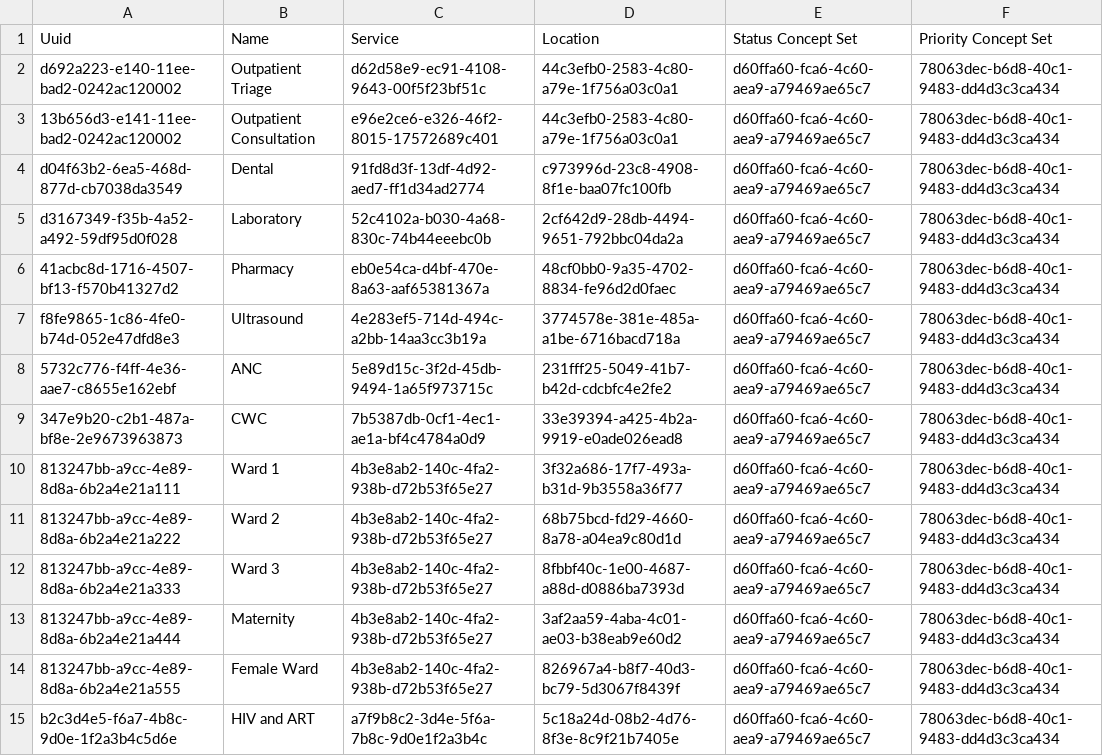
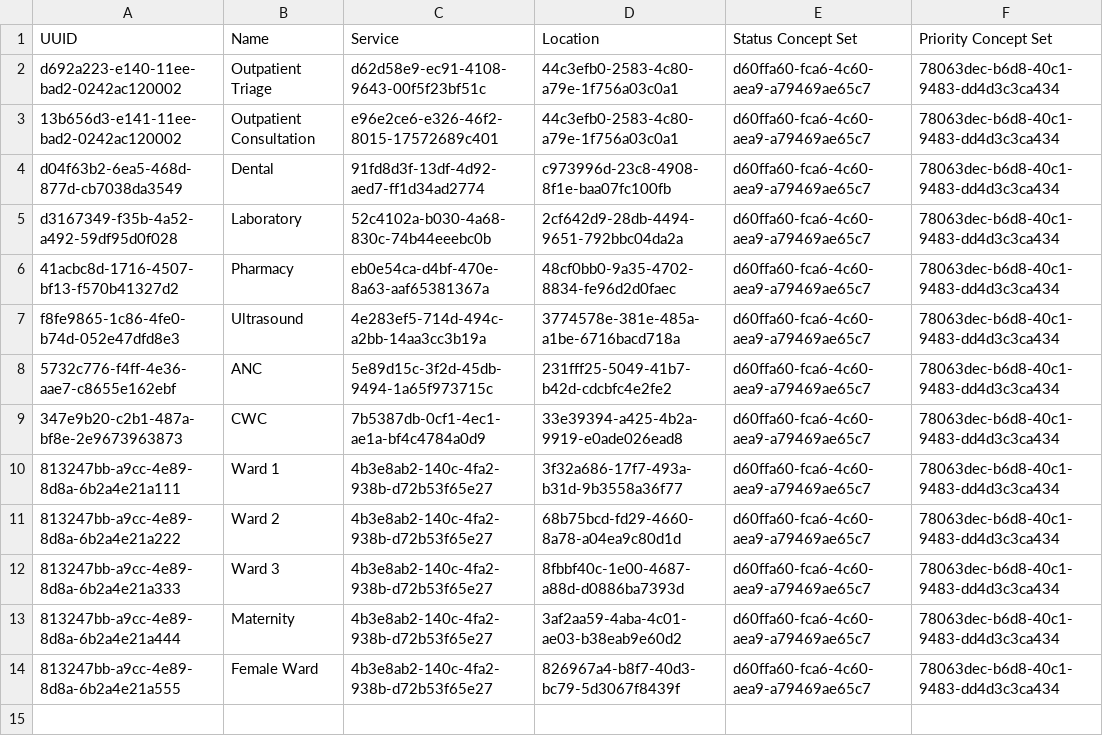
Before and after one commit to YnetSolution/SouthSudanEMR, a CSV file: distro/configuration/queues/queues.csv, drawn as a sheet; the diff names each change by its address in the sheet, - before the commit and + after, or states it on an @@ line.

```diff
--- a/distro/configuration/queues/queues.csv
+++ b/distro/configuration/queues/queues.csv
-A1: Uuid
+A1: UUID
-row 15: b2c3d4e5-f6a7-4b8c-9d0e-1f2a3b4c5d6e | HIV and ART | a7f9b8c2-3d4e-5f6a-7b8c-9d0e1f2a3b4c | 5c18a24d-08b2-4d76-8f3e-8c9f21b7405e | d60ffa60-fca6-4c60-aea9-a79469ae65c7 | 78063dec-b6d8-40c1-9483-dd4d3c3ca434
```
Also changed, not shown: distro/configuration/concepts/queue_services_set.csv, 3 other files.
